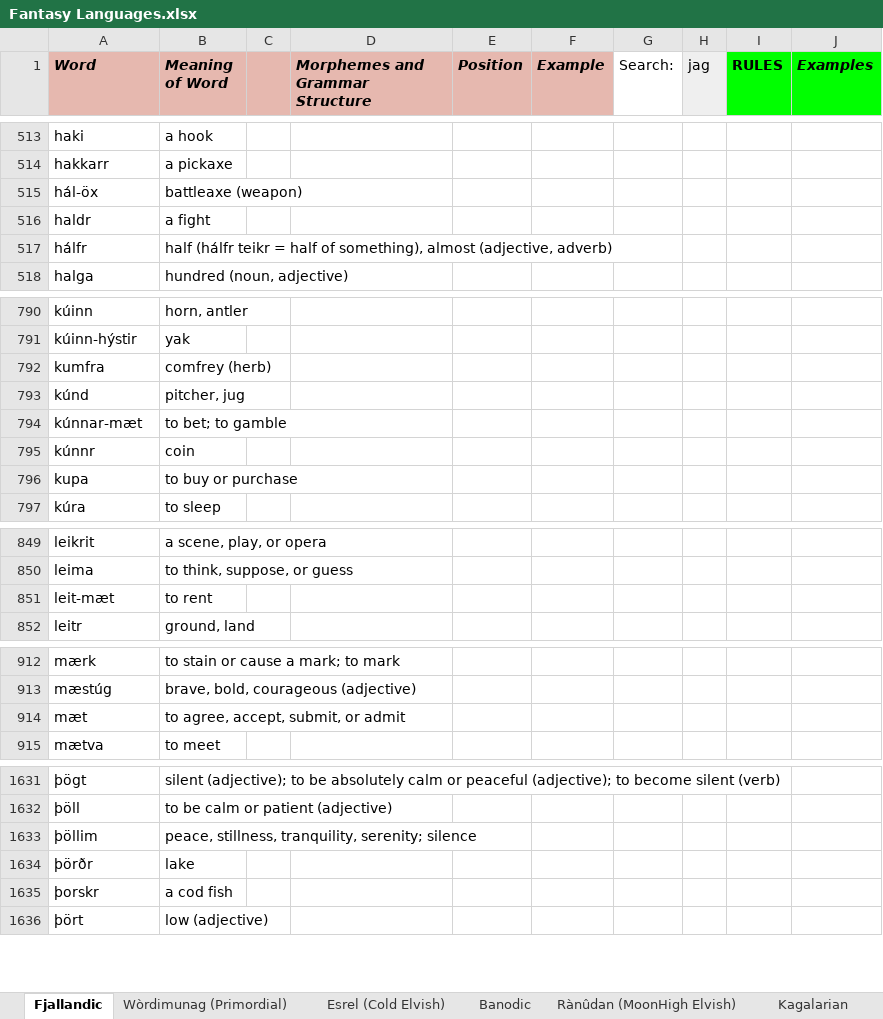
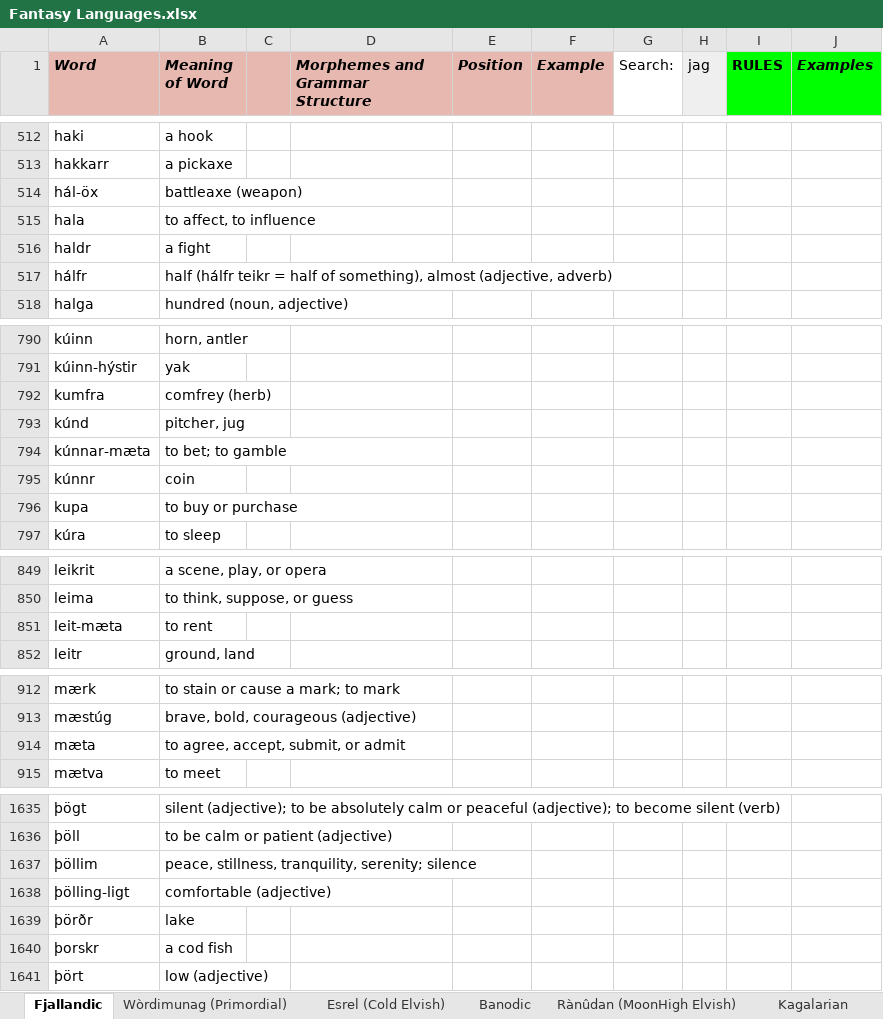
Before and after one commit to Oneo64/Auldworlde, an Excel workbook: Literature/Languages/Fantasy Languages.xlsx, sheet Fjallandic, drawn as a sheet; only a part is shown, gaps mark what is left out; values as stored, in another font and other column widths than the file's, no borders; charts and pictures not drawn; the diff covers the shown part only; the diff names each change by its address in the sheet, - before the commit and + after, or states it on an @@ line.

```diff
--- a/Literature/Languages/Fantasy Languages.xlsx (sheet Fjallandic)
+++ b/Literature/Languages/Fantasy Languages.xlsx (sheet Fjallandic)
+row 515: hala | to affect, to influence
-A794 (Word): kúnnar-mæt
+A794 (Word): kúnnar-mæta
-A851 (Word): leit-mæt
+A851 (Word): leit-mæta
-A914 (Word): mæt
+A914 (Word): mæta
+row 1638: þölling-ligt | comfortable (adjective)
```
Also changed, not shown: 6 added rows, 3 removed rows and 5 edited cells elsewhere in this sheet.
